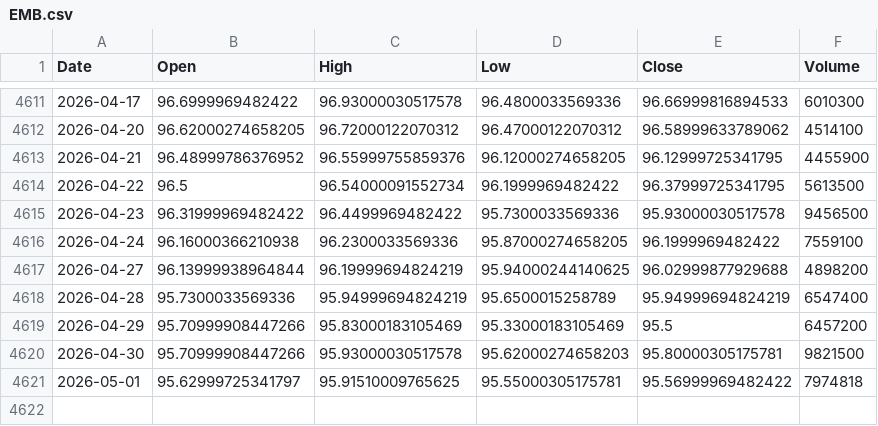
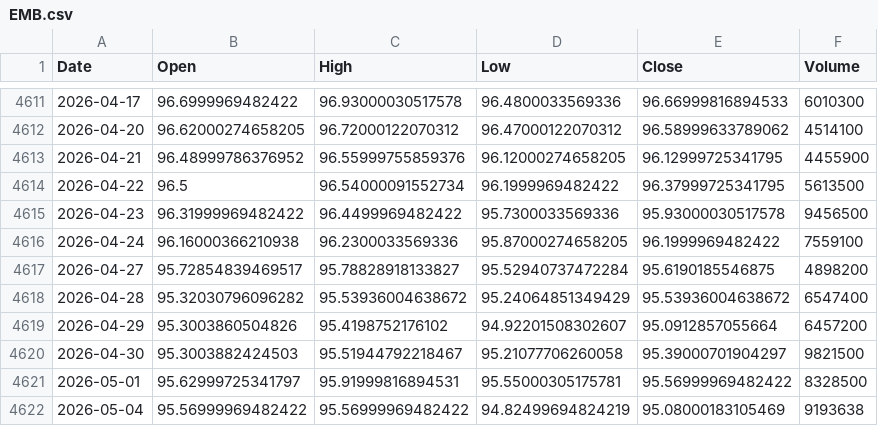
Before and after one commit to kittycapital/etf_fund_flow, a CSV file: data/prices/EMB.csv, drawn as a sheet; only a part is shown, gaps mark what is left out.

```diff
--- a/data/prices/EMB.csv
+++ b/data/prices/EMB.csv
@@ -4616,6 +4616,7 @@ Date,Open,High,Low,Close,Volume
 2026-04-24,96.16000366210938,96.2300033569336,95.87000274658205,96.1999969482422,7559100
-2026-04-27,96.13999938964844,96.19999694824219,95.94000244140625,96.02999877929688,4898200
-2026-04-28,95.7300033569336,95.94999694824219,95.6500015258789,95.94999694824219,6547400
-2026-04-29,95.70999908447266,95.83000183105469,95.33000183105469,95.5,6457200
-2026-04-30,95.70999908447266,95.93000030517578,95.62000274658203,95.80000305175781,9821500
-2026-05-01,95.62999725341797,95.91510009765625,95.55000305175781,95.56999969482422,7974818
+2026-04-27,95.72854839469517,95.78828918133827,95.52940737472284,95.6190185546875,4898200
+2026-04-28,95.32030796096282,95.53936004638672,95.24064851349429,95.53936004638672,6547400
+2026-04-29,95.3003860504826,95.4198752176102,94.92201508302607,95.0912857055664,6457200
+2026-04-30,95.3003882424503,95.51944792218467,95.21077706260058,95.39000701904297,9821500
+2026-05-01,95.62999725341797,95.91999816894531,95.55000305175781,95.56999969482422,8328500
+2026-05-04,95.56999969482422,95.56999969482422,94.82499694824219,95.08000183105469,9193638
```
Also changed, not shown: data/prices/EWY.csv, data/prices/EWZ.csv, 49 other files.
